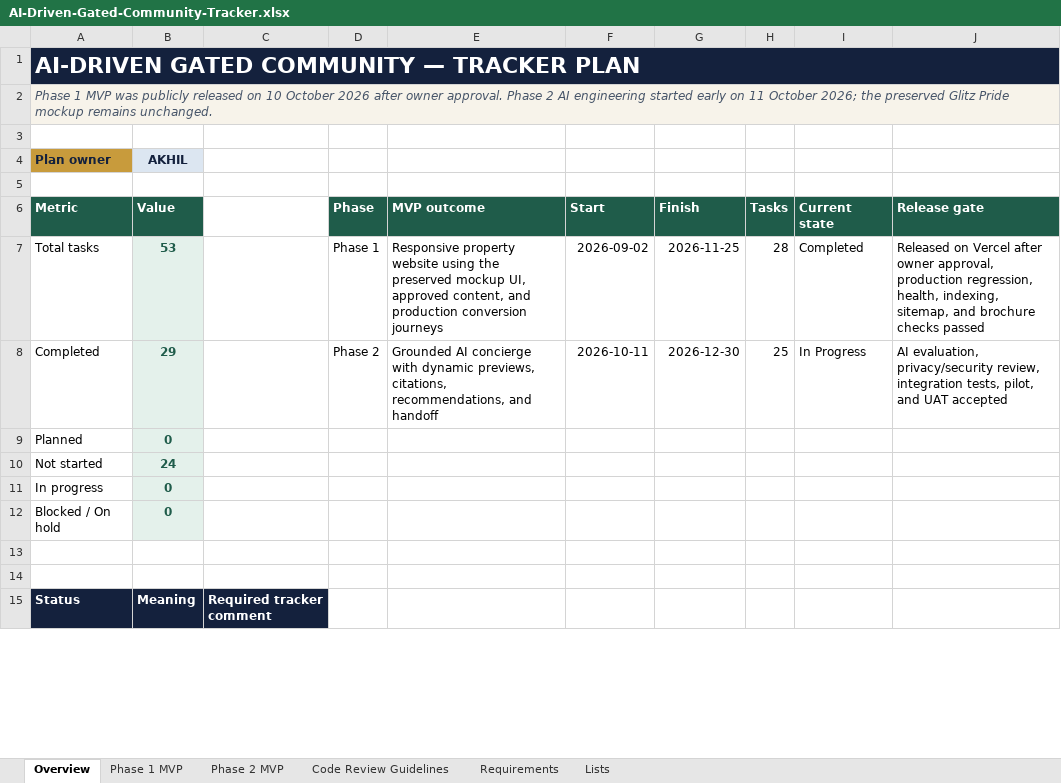
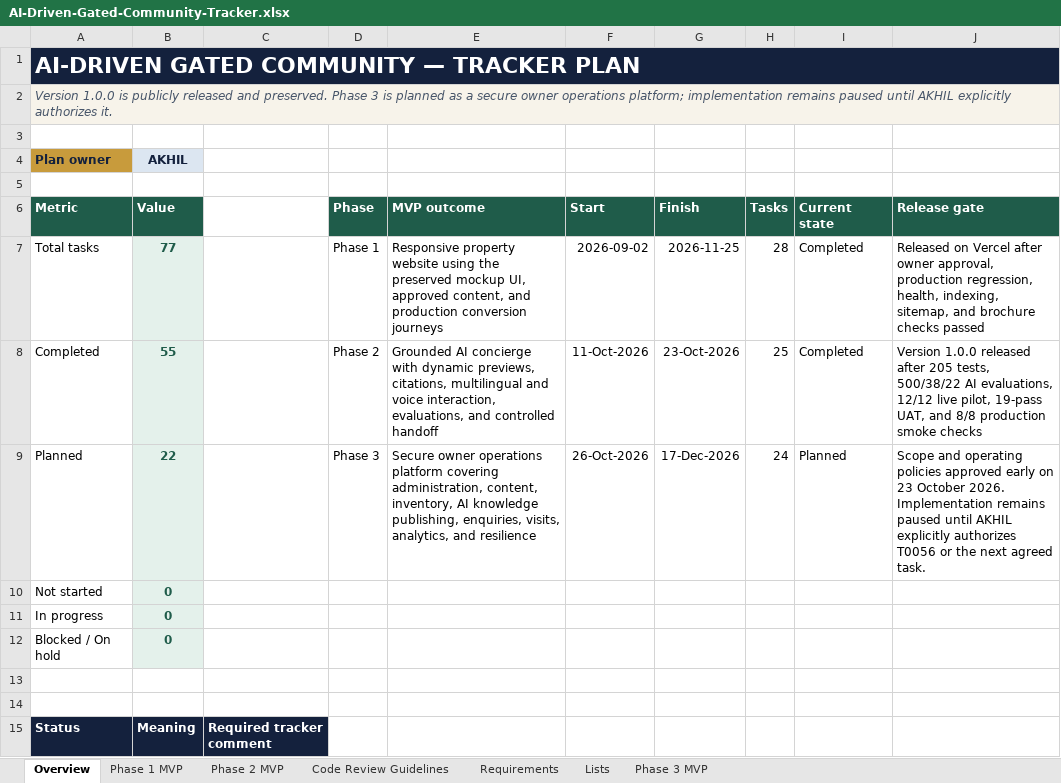
Before and after one commit to akhilmadhuklkl/real-estate-gated-community-project, an Excel workbook: AI-Driven-Gated-Community-Tracker.xlsx, sheet Overview, drawn as a sheet; only a part is shown; values as stored, in another font and other column widths than the file's, no borders; conditional formats not drawn; removed rows and columns are numbered as before the commit, all else as after; the diff names each change by its address in the sheet, - before the commit and + after, or states it on an @@ line.

Commit message:
Define Phase 3 readiness baseline

```diff
--- a/AI-Driven-Gated-Community-Tracker.xlsx (sheet Overview)
+++ b/AI-Driven-Gated-Community-Tracker.xlsx (sheet Overview)
+sheet tab: Phase 3 MVP
-A2 (Metric): Phase 1 MVP was publicly released on 10 October 2026 after owner approval. Phase 2 AI engineering started early on 11 October 2026; the preserved Glitz Pride mockup remains unchanged.
+A2 (Metric): Version 1.0.0 is publicly released and preserved. Phase 3 is planned as a secure owner operations platform; implementation remains paused until AKHIL explicitly authorizes it.
-B7 (Value): 53
+B7 (Value): 77
-B8 (Value): 29
+B8 (Value): 55
-E8 (MVP outcome): …previews, citations, recommendations, and handoff
+E8 (MVP outcome): …previews, citations, multilingual and voice interaction, evaluations, and controlled handoff
-F8 (Start): 2026-10-11
+F8 (Start): 11-Oct-2026
-G8 (Finish): 2026-12-30
+G8 (Finish): 23-Oct-2026
-I8 (Current state): In Progress
+I8 (Current state): Completed
-J8 (Release gate): AI evaluation, privacy/security review, integration tests, pilot, and UAT accepted
+J8 (Release gate): Version 1.0.0 released after 205 tests, 500/38/22 AI evaluations, 12/12 live pilot, 19-pass UAT, and 8/8 production smoke checks
-row 9: Planned | 0
+row 9: Planned | 22 |  | Phase 3 | Secure owner operations platform covering administration, content, inventory, AI knowledge publishing, enquiries, visits, analytics, and resilience | 26-Oct-2026 | 17-Dec-2026 | 24 | Planned | Scope and operating policies approved early on 23 October 2026. Implementation remains paused until AKHIL explicitly authorizes T0056 or the next agreed task.
-B10 (Value): 24
+B10 (Value): 0
```
Also changed, not shown: 4 other files.
